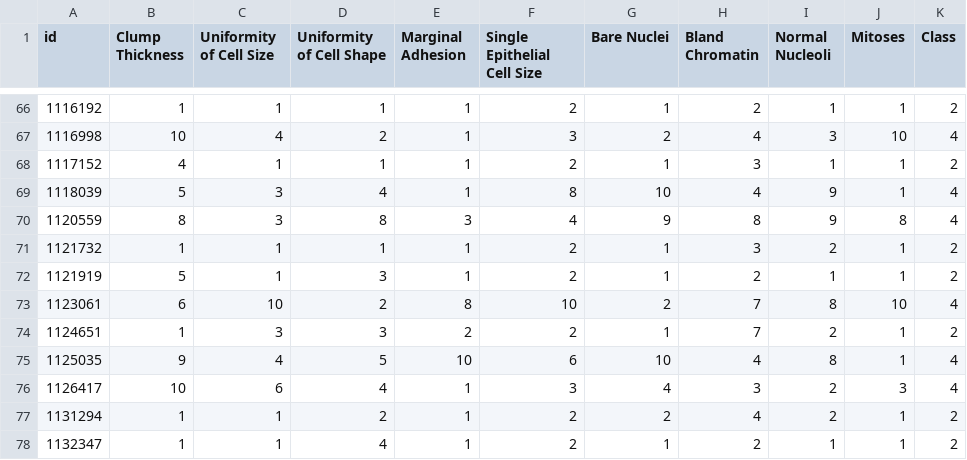
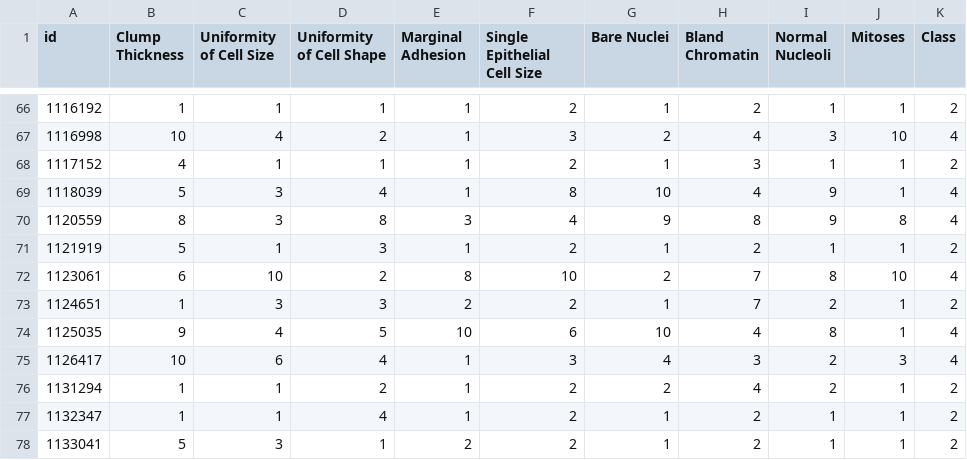
Before and after one commit to ichlasuning/ProjekPPM, a CSV file: Breast_Cancer.csv, drawn as a sheet; only a part is shown, gaps mark what is left out; the shorter side is filled out with more unchanged rows.

Commit message:
Update Breast_Cancer.csv

```diff
--- a/Breast_Cancer.csv
+++ b/Breast_Cancer.csv
@@ -70,3 +70,2 @@ id;Clump Thickness;Uniformity of Cell Size;Uniformity of Cell Shape;Marginal Adh
 1120559;8;3;8;3;4;9;8;9;8;4
-1121732;1;1;1;1;2;1;3;2;1;2
 1121919;5;1;3;1;2;1;2;1;1;2
```
